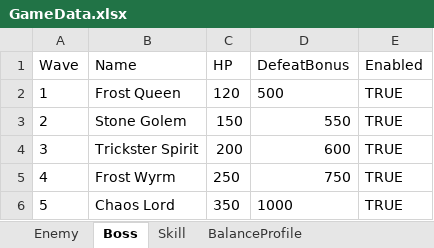
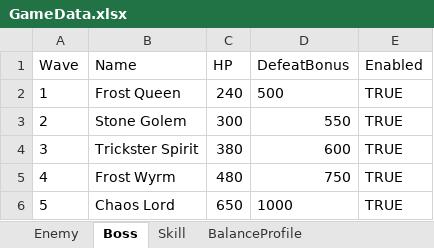
Before and after one commit to junwoo1206112/poco, an Excel workbook: Assets/PokoPuzzle/Data/Excel/GameData.xlsx, sheet Boss, drawn as a sheet; values as stored, in another font and other column widths than the file's, no borders; the diff names each change by its address in the sheet, - before the commit and + after, or states it on an @@ line.

```diff
--- a/Assets/PokoPuzzle/Data/Excel/GameData.xlsx (sheet Boss)
+++ b/Assets/PokoPuzzle/Data/Excel/GameData.xlsx (sheet Boss)
-C2 (HP): 120
+C2 (HP): 240
-C3 (HP): 150
+C3 (HP): 300
-C4 (HP): 200
+C4 (HP): 380
-C5 (HP): 250
+C5 (HP): 480
-C6 (HP): 350
+C6 (HP): 650
```
Also changed, not shown: sheet Enemy, 58 other files.
